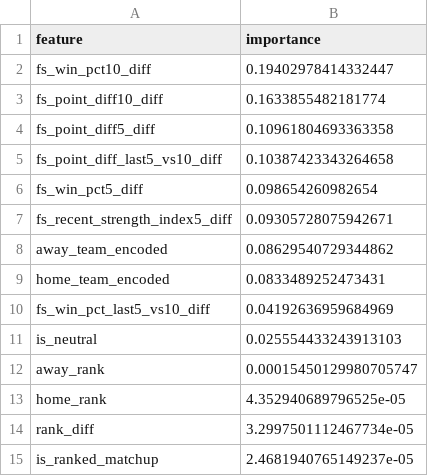
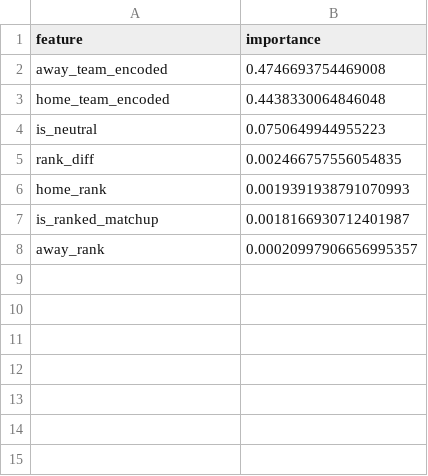
Before and after one commit to jgamblin/NCAA-Prediction, a CSV file: data/Adaptive_Feature_Importance.csv, drawn as a sheet.

```diff
--- a/data/Adaptive_Feature_Importance.csv
+++ b/data/Adaptive_Feature_Importance.csv
@@ -1,15 +1,8 @@
 feature,importance
-fs_win_pct10_diff,0.19402978414332447
-fs_point_diff10_diff,0.1633855482181774
-fs_point_diff5_diff,0.10961804693363358
-fs_point_diff_last5_vs10_diff,0.10387423343264658
-fs_win_pct5_diff,0.098654260982654
-fs_recent_strength_index5_diff,0.09305728075942671
-away_team_encoded,0.08629540729344862
-home_team_encoded,0.0833489252473431
-fs_win_pct_last5_vs10_diff,0.04192636959684969
-is_neutral,0.025554433243913103
-away_rank,0.00015450129980705747
-home_rank,4.352940689796525e-05
-rank_diff,3.2997501112467734e-05
-is_ranked_matchup,2.4681940765149237e-05
+away_team_encoded,0.4746693754469008
+home_team_encoded,0.4438330064846048
+is_neutral,0.0750649944955223
+rank_diff,0.002466757556054835
+home_rank,0.0019391938791070993
+is_ranked_matchup,0.0018166930712401987
+away_rank,0.00020997906656995357
```
Also changed, not shown: 4 other files.
